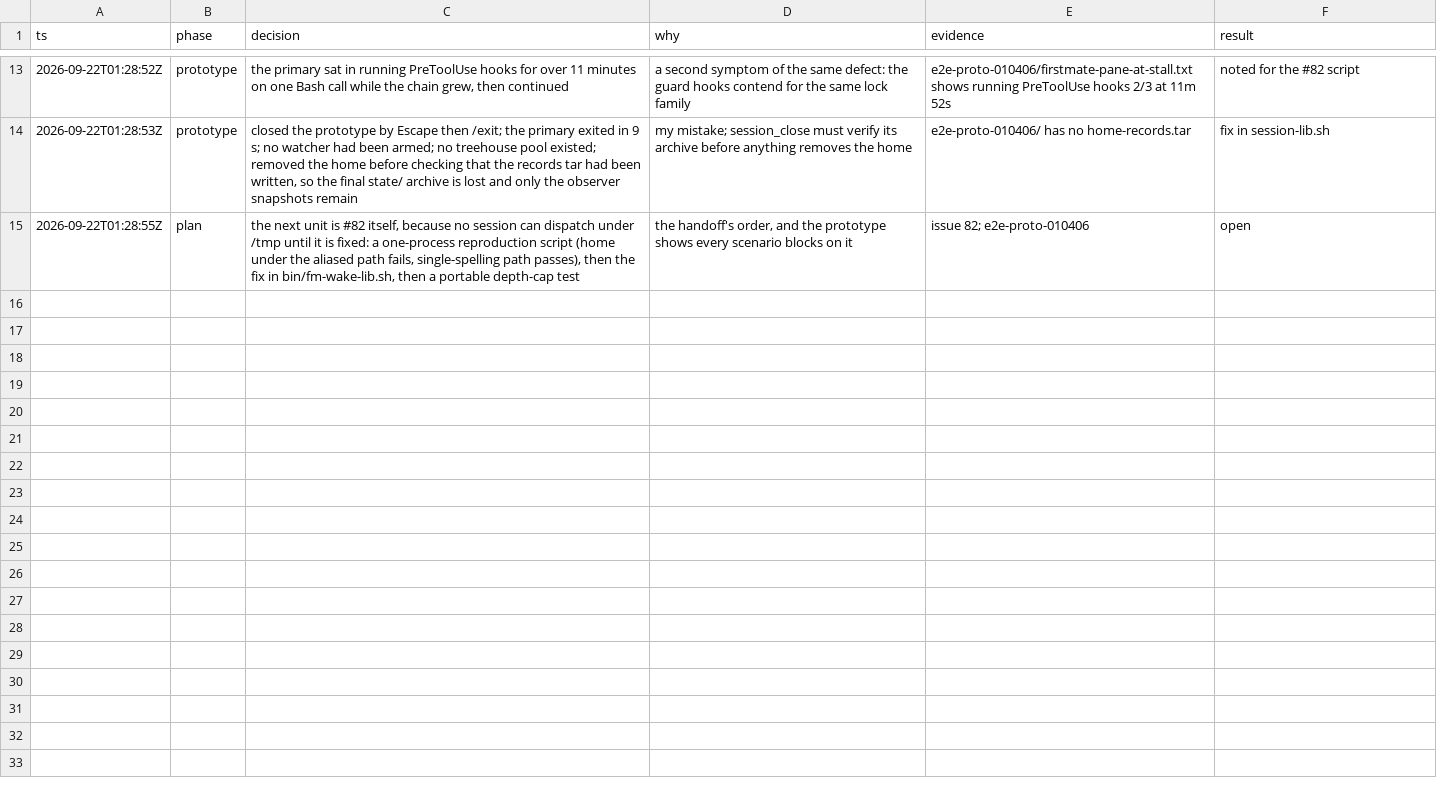
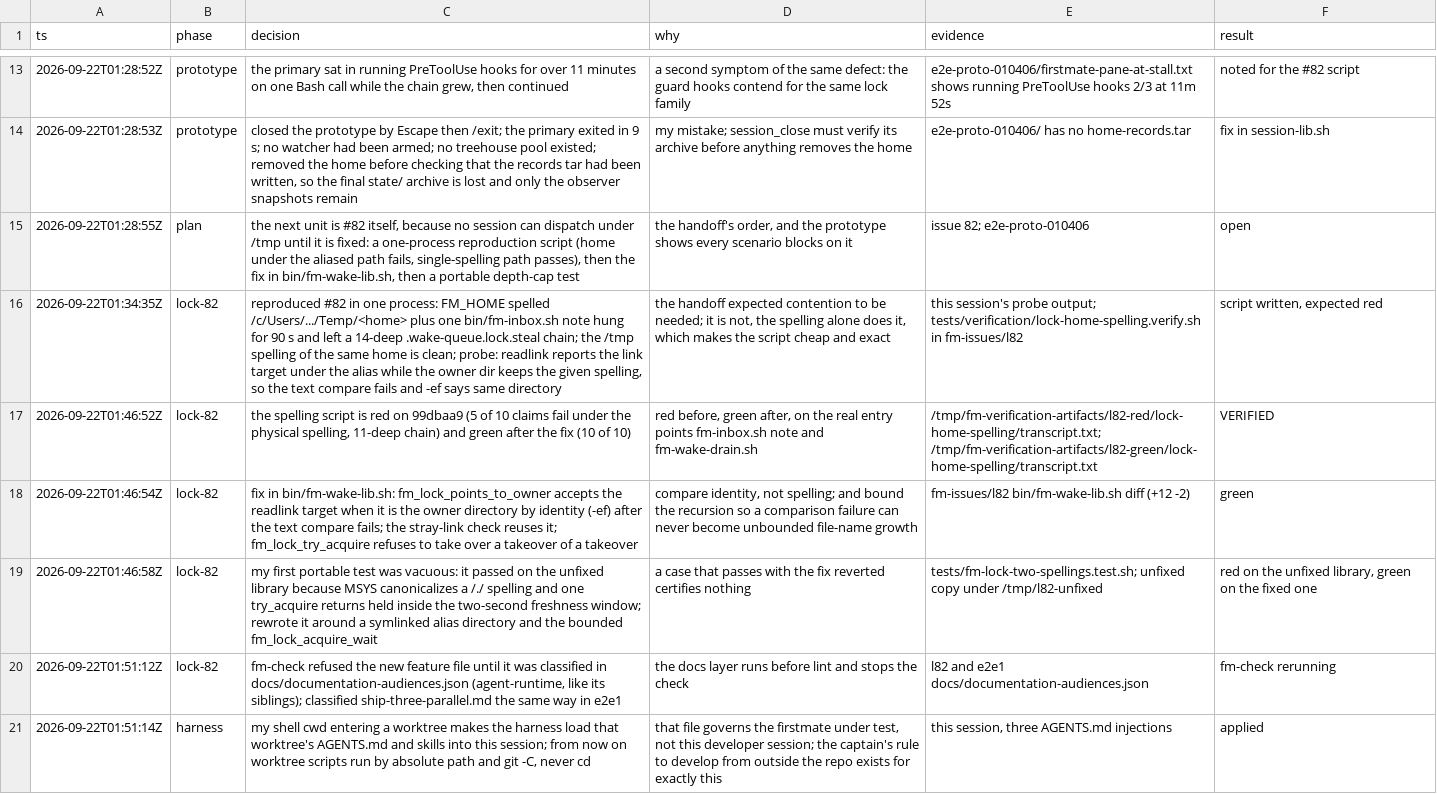
Before and after one commit to EvanBatten/firstmate-for-windows, a TSV file: .audit/e2e-sessions.tsv, drawn as a sheet; only a part is shown, gaps mark what is left out; the diff names each change by its address in the sheet, - before the commit and + after, or states it on an @@ line.

Commit message:
log the lock reproduction and the cwd rule in the trail

```diff
--- a/.audit/e2e-sessions.tsv
+++ b/.audit/e2e-sessions.tsv
+row 16: 2026-09-22T01:34:35Z | lock-82 | reproduced #82 in one process: FM_HOME spelled /c/Users/.../Temp/<home> plus one bin/fm-inbox.sh note hung for 90 s and left a 14-deep .wake-queue.lock.steal chain; the /tmp spelling of the same home is clean; probe: readlink reports the link target under the alias while the owner dir keeps the given spelling, so the text compare fails and -ef says same directory | the handoff expected contention to be needed; it is not, the spelling alone does it, which makes the script cheap and exact | this session's probe output; tests/verification/lock-home-spelling.verify.sh in fm-issues/l82 | script written, expected red
+row 17: 2026-09-22T01:46:52Z | lock-82 | the spelling script is red on 99dbaa9 (5 of 10 claims fail under the physical spelling, 11-deep chain) and green after the fix (10 of 10) | red before, green after, on the real entry points fm-inbox.sh note and fm-wake-drain.sh | /tmp/fm-verification-artifacts/l82-red/lock-home-spelling/transcript.txt; /tmp/fm-verification-artifacts/l82-green/lock-home-spelling/transcript.txt | VERIFIED
+row 18: 2026-09-22T01:46:54Z | lock-82 | fix in bin/fm-wake-lib.sh: fm_lock_points_to_owner accepts the readlink target when it is the owner directory by identity (-ef) after the text compare fails; the stray-link check reuses it; fm_lock_try_acquire refuses to take over a takeover of a takeover | compare identity, not spelling; and bound the recursion so a comparison failure can never become unbounded file-name growth | fm-issues/l82 bin/fm-wake-lib.sh diff (+12 -2) | green
+row 19: 2026-09-22T01:46:58Z | lock-82 | my first portable test was vacuous: it passed on the unfixed library because MSYS canonicalizes a /./ spelling and one try_acquire returns held inside the two-second freshness window; rewrote it around a symlinked alias directory and the bounded fm_lock_acquire_wait | a case that passes with the fix reverted certifies nothing | tests/fm-lock-two-spellings.test.sh; unfixed copy under /tmp/l82-unfixed | red on the unfixed library, green on the fixed one
+row 20: 2026-09-22T01:51:12Z | lock-82 | fm-check refused the new feature file until it was classified in docs/documentation-audiences.json (agent-runtime, like its siblings); classified ship-three-parallel.md the same way in e2e1 | the docs layer runs before lint and stops the check | l82 and e2e1 docs/documentation-audiences.json | fm-check rerunning
+row 21: 2026-09-22T01:51:14Z | harness | my shell cwd entering a worktree makes the harness load that worktree's AGENTS.md and skills into this session; from now on worktree scripts run by absolute path and git -C, never cd | that file governs the firstmate under test, not this developer session; the captain's rule to develop from outside the repo exists for exactly this | this session, three AGENTS.md injections | applied
```
